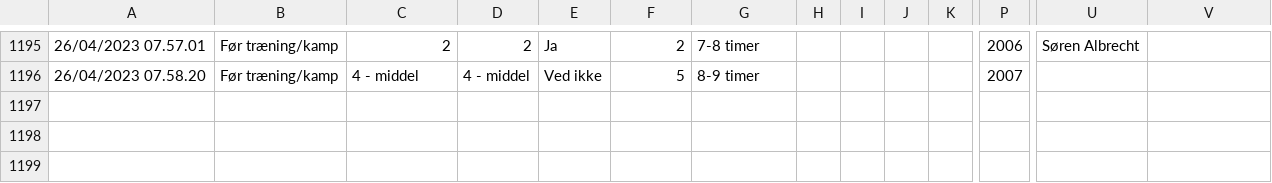
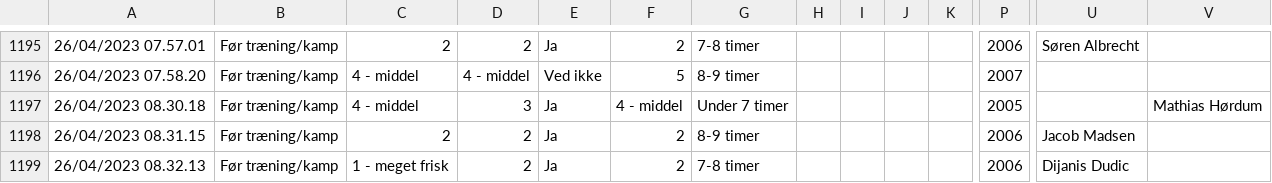
Before and after one commit to Seamus1992/AC-Horsens, a CSV file: ny wellness.csv, drawn as a sheet; only a part is shown, gaps mark what is left out; rows hold the shown columns only; the diff names each change by its address in the sheet, - before the commit and + after, or states it on an @@ line.

Commit message:
Update ny wellness.csv

```diff
--- a/ny wellness.csv
+++ b/ny wellness.csv
+row 1197: 26/04/2023 08.30.18 | Før træning/kamp | 4 - middel | 3 | Ja | 4 - middel | Under 7 timer |  |  |  |  | 2005 |  | Mathias Hørdum
+row 1198: 26/04/2023 08.31.15 | Før træning/kamp | 2 | 2 | Ja | 2 | 8-9 timer |  |  |  |  | 2006 | Jacob Madsen
+row 1199: 26/04/2023 08.32.13 | Før træning/kamp | 1 - meget frisk | 2 | Ja | 2 | 7-8 timer |  |  |  |  | 2006 | Dijanis Dudic
```
